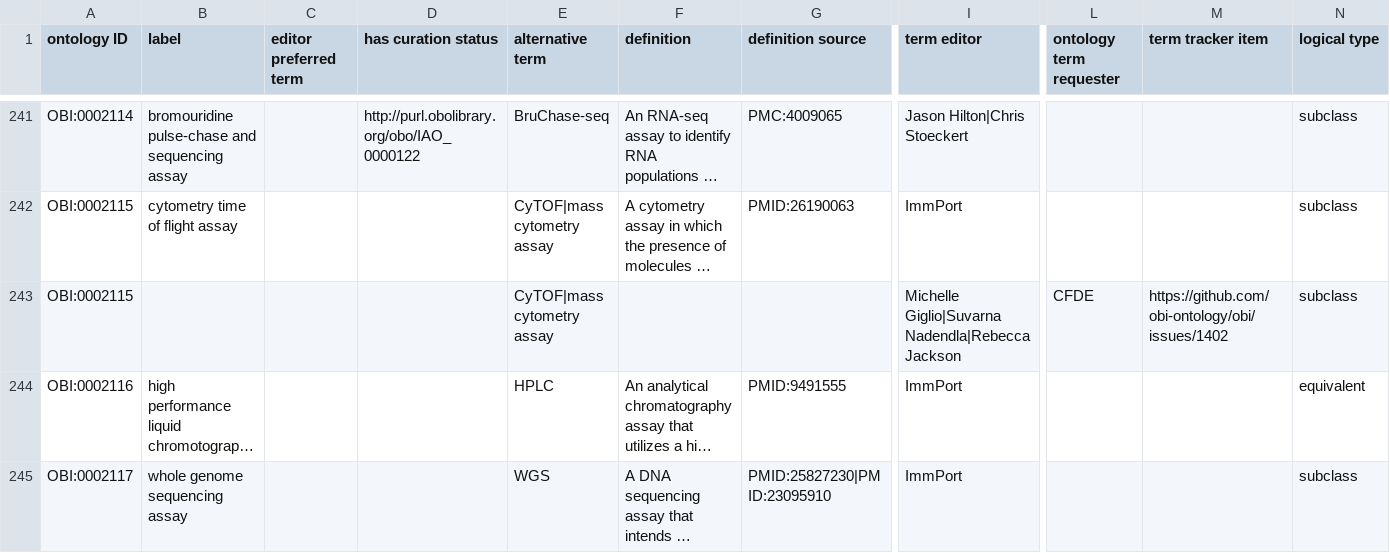
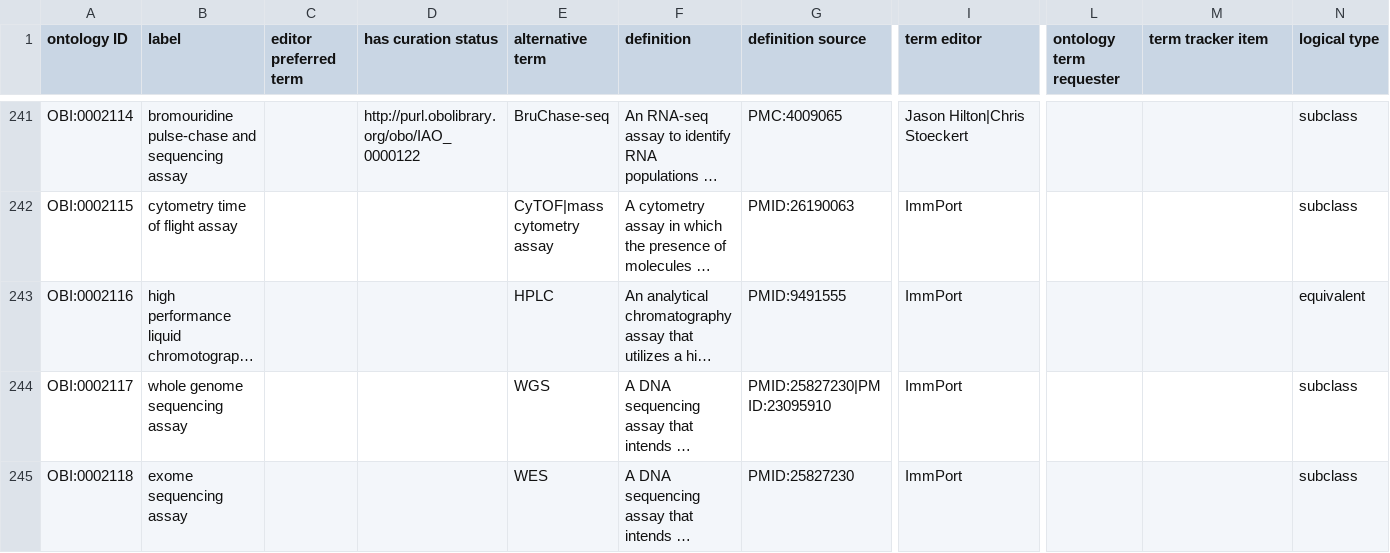
Before and after one commit to obi-ontology/obi, a TSV file: src/ontology/templates/assays.tsv, drawn as a sheet; only a part is shown, gaps mark what is left out; the shorter side is filled out with more unchanged rows; long unchanged cells end in …; rows hold the shown columns only; the diff names each change by its address in the sheet, - before the commit and + after, or states it on an @@ line.

```diff
--- a/src/ontology/templates/assays.tsv
+++ b/src/ontology/templates/assays.tsv
-row 243: OBI:0002115 |  |  |  | CyTOF|mass cytometry assay |  |  | Michelle Giglio|Suvarna Nadendla|Rebecca Jackson | CFDE | https://github.com/obi-ontology/obi/issues/1402 | subclass
```
Also changed, not shown: 1 other file.
